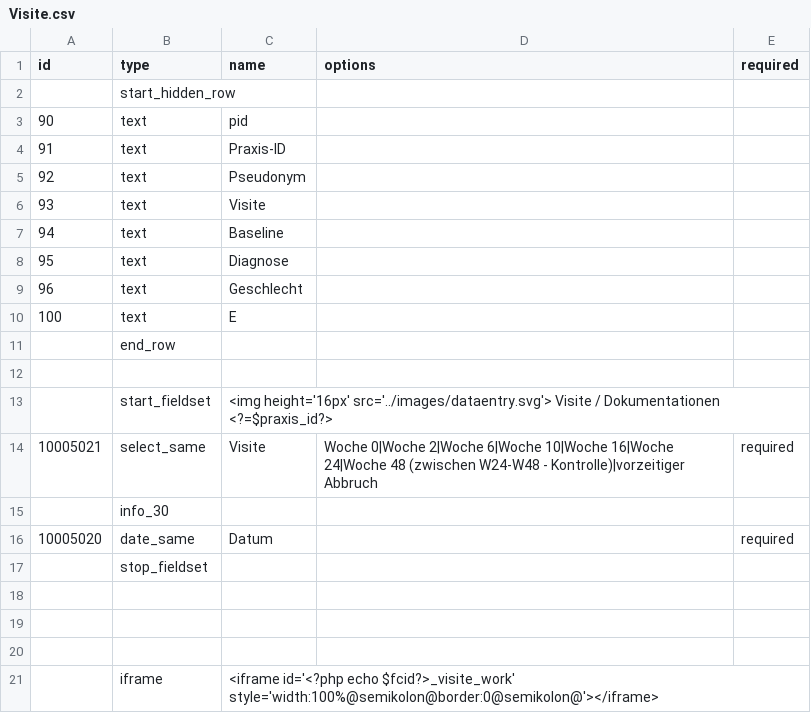
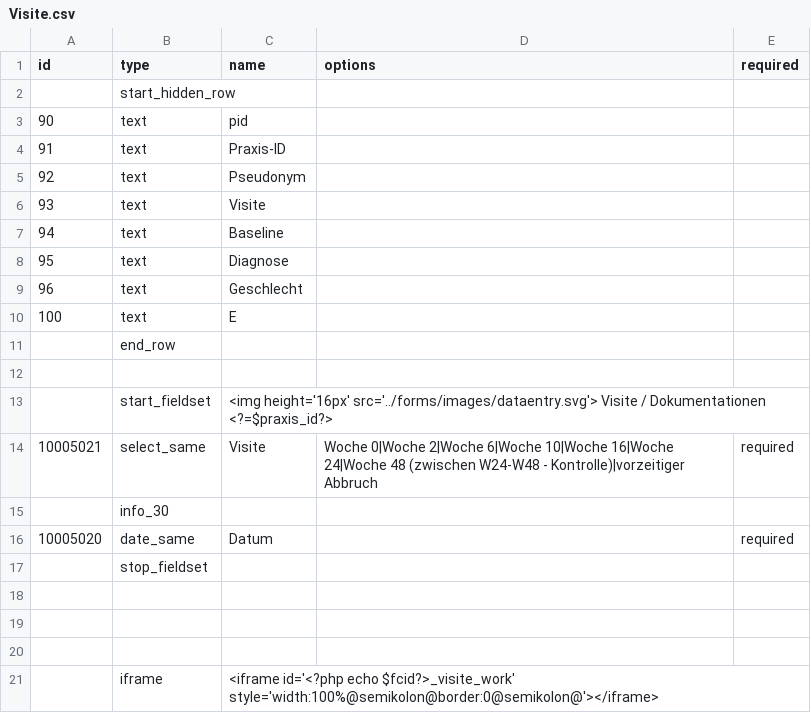
Before and after one commit to GithubAurelius/appendectomie, a CSV file: forms_def/Visite.csv, drawn as a sheet.

```diff
--- a/forms_def/Visite.csv
+++ b/forms_def/Visite.csv
@@ -12,3 +12,3 @@ id;type;name;options;required
 
-;start_fieldset;<img height='16px' src='../images/dataentry.svg'> Visite / Dokumentationen <?=$praxis_id?>;
+;start_fieldset;<img height='16px' src='../forms/images/dataentry.svg'> Visite / Dokumentationen <?=$praxis_id?>;
 10005021;select_same;Visite;Woche 0|Woche 2|Woche 6|Woche 10|Woche 16|Woche 24|Woche 48 (zwischen W24-W48 - Kontrolle)|vorzeitiger Abbruch;required
```
Also changed, not shown: forms_def/forms_definition.csv, 36 other files.
